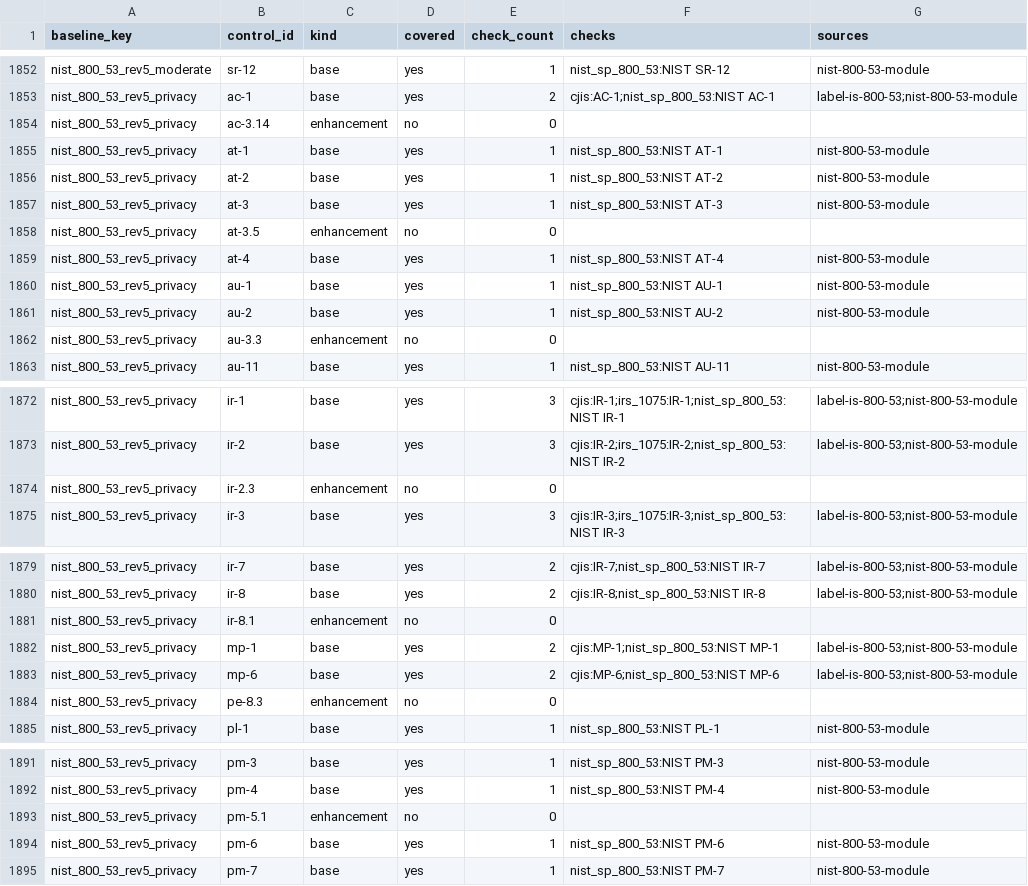
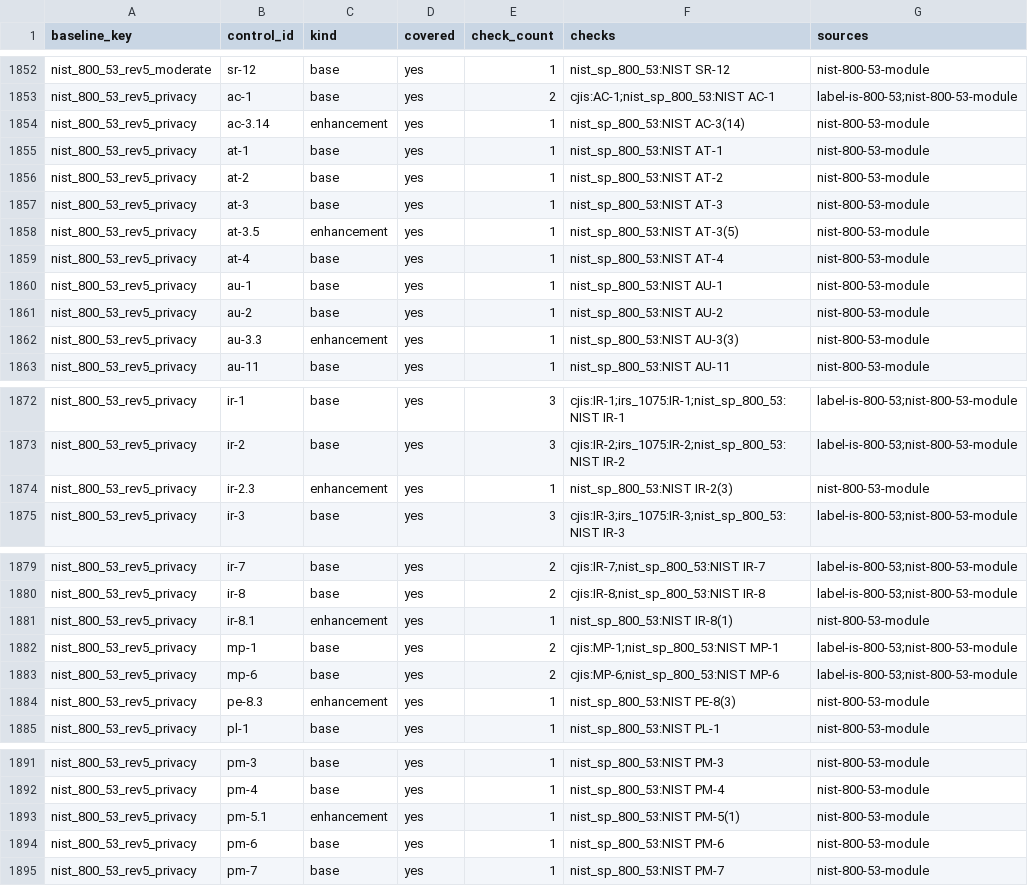
Before and after one commit to ynotbhatc/rego_policy_libraries, a CSV file: converters/exports/oscal/dist/profiles/coverage.csv, drawn as a sheet; only a part is shown, gaps mark what is left out; the diff covers the shown part only.

```diff
--- a/converters/exports/oscal/dist/profiles/coverage.csv
+++ b/converters/exports/oscal/dist/profiles/coverage.csv
@@ -1853,3 +1853,3 @@ nist_800_53_rev5_moderate,sr-12,base,yes,1,nist_sp_800_53:NIST SR-12,nist-800-53
 nist_800_53_rev5_privacy,ac-1,base,yes,2,cjis:AC-1;nist_sp_800_53:NIST AC-1,label-is-800-53;nist-800-53-module
-nist_800_53_rev5_privacy,ac-3.14,enhancement,no,0,,
+nist_800_53_rev5_privacy,ac-3.14,enhancement,yes,1,nist_sp_800_53:NIST AC-3(14),nist-800-53-module
 nist_800_53_rev5_privacy,at-1,base,yes,1,nist_sp_800_53:NIST AT-1,nist-800-53-module
@@ -1857,3 +1857,3 @@ nist_800_53_rev5_privacy,at-2,base,yes,1,nist_sp_800_53:NIST AT-2,nist-800-53-mo
 nist_800_53_rev5_privacy,at-3,base,yes,1,nist_sp_800_53:NIST AT-3,nist-800-53-module
-nist_800_53_rev5_privacy,at-3.5,enhancement,no,0,,
+nist_800_53_rev5_privacy,at-3.5,enhancement,yes,1,nist_sp_800_53:NIST AT-3(5),nist-800-53-module
 nist_800_53_rev5_privacy,at-4,base,yes,1,nist_sp_800_53:NIST AT-4,nist-800-53-module
@@ -1861,3 +1861,3 @@ nist_800_53_rev5_privacy,au-1,base,yes,1,nist_sp_800_53:NIST AU-1,nist-800-53-mo
 nist_800_53_rev5_privacy,au-2,base,yes,1,nist_sp_800_53:NIST AU-2,nist-800-53-module
-nist_800_53_rev5_privacy,au-3.3,enhancement,no,0,,
+nist_800_53_rev5_privacy,au-3.3,enhancement,yes,1,nist_sp_800_53:NIST AU-3(3),nist-800-53-module
 nist_800_53_rev5_privacy,au-11,base,yes,1,nist_sp_800_53:NIST AU-11,nist-800-53-module
@@ -1873,3 +1873,3 @@ nist_800_53_rev5_privacy,ir-1,base,yes,3,cjis:IR-1;irs_1075:IR-1;nist_sp_800_53:
 nist_800_53_rev5_privacy,ir-2,base,yes,3,cjis:IR-2;irs_1075:IR-2;nist_sp_800_53:NIST IR-2,label-is-800-53;nist-800-53-module
-nist_800_53_rev5_privacy,ir-2.3,enhancement,no,0,,
+nist_800_53_rev5_privacy,ir-2.3,enhancement,yes,1,nist_sp_800_53:NIST IR-2(3),nist-800-53-module
 nist_800_53_rev5_privacy,ir-3,base,yes,3,cjis:IR-3;irs_1075:IR-3;nist_sp_800_53:NIST IR-3,label-is-800-53;nist-800-53-module
@@ -1880,6 +1880,6 @@ nist_800_53_rev5_privacy,ir-7,base,yes,2,cjis:IR-7;nist_sp_800_53:NIST IR-7,labe
 nist_800_53_rev5_privacy,ir-8,base,yes,2,cjis:IR-8;nist_sp_800_53:NIST IR-8,label-is-800-53;nist-800-53-module
-nist_800_53_rev5_privacy,ir-8.1,enhancement,no,0,,
+nist_800_53_rev5_privacy,ir-8.1,enhancement,yes,1,nist_sp_800_53:NIST IR-8(1),nist-800-53-module
 nist_800_53_rev5_privacy,mp-1,base,yes,2,cjis:MP-1;nist_sp_800_53:NIST MP-1,label-is-800-53;nist-800-53-module
 nist_800_53_rev5_privacy,mp-6,base,yes,2,cjis:MP-6;nist_sp_800_53:NIST MP-6,label-is-800-53;nist-800-53-module
-nist_800_53_rev5_privacy,pe-8.3,enhancement,no,0,,
+nist_800_53_rev5_privacy,pe-8.3,enhancement,yes,1,nist_sp_800_53:NIST PE-8(3),nist-800-53-module
 nist_800_53_rev5_privacy,pl-1,base,yes,1,nist_sp_800_53:NIST PL-1,nist-800-53-module
@@ -1892,3 +1892,3 @@ nist_800_53_rev5_privacy,pm-3,base,yes,1,nist_sp_800_53:NIST PM-3,nist-800-53-mo
 nist_800_53_rev5_privacy,pm-4,base,yes,1,nist_sp_800_53:NIST PM-4,nist-800-53-module
-nist_800_53_rev5_privacy,pm-5.1,enhancement,no,0,,
+nist_800_53_rev5_privacy,pm-5.1,enhancement,yes,1,nist_sp_800_53:NIST PM-5(1),nist-800-53-module
 nist_800_53_rev5_privacy,pm-6,base,yes,1,nist_sp_800_53:NIST PM-6,nist-800-53-module
```
Also changed, not shown: 48 edited cells elsewhere in this file, 35 other files.
